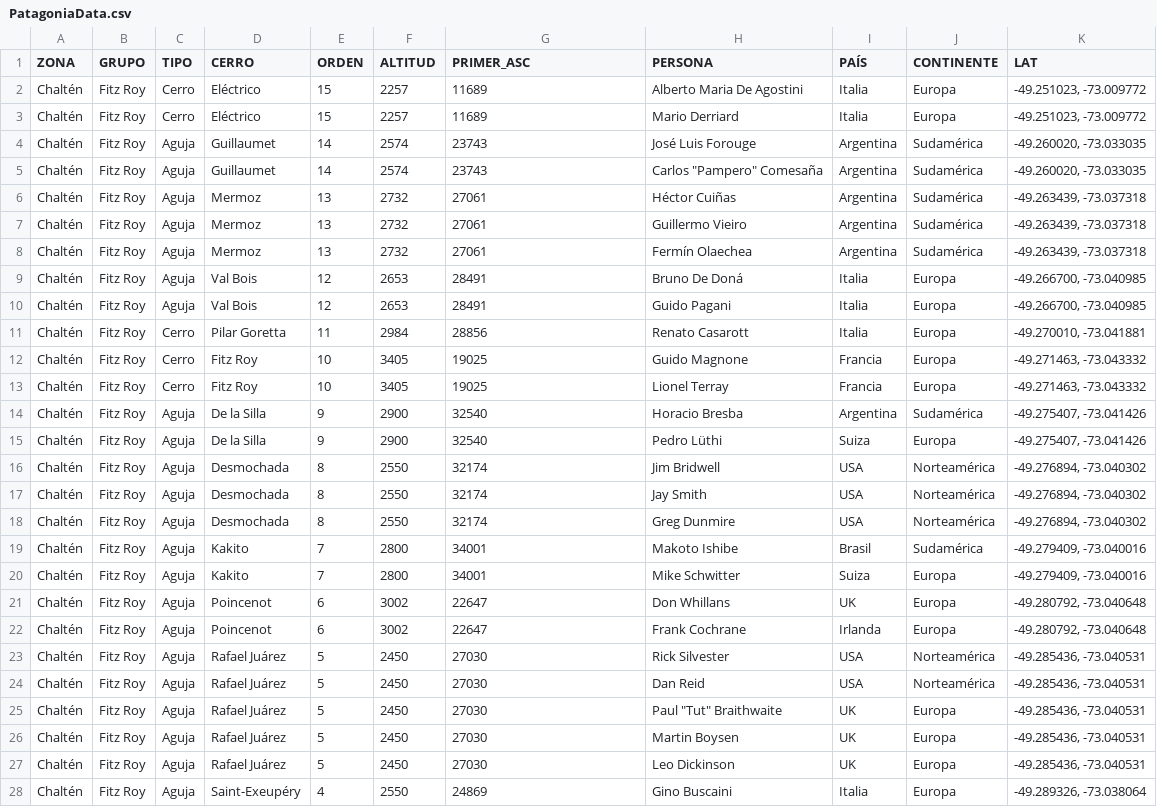
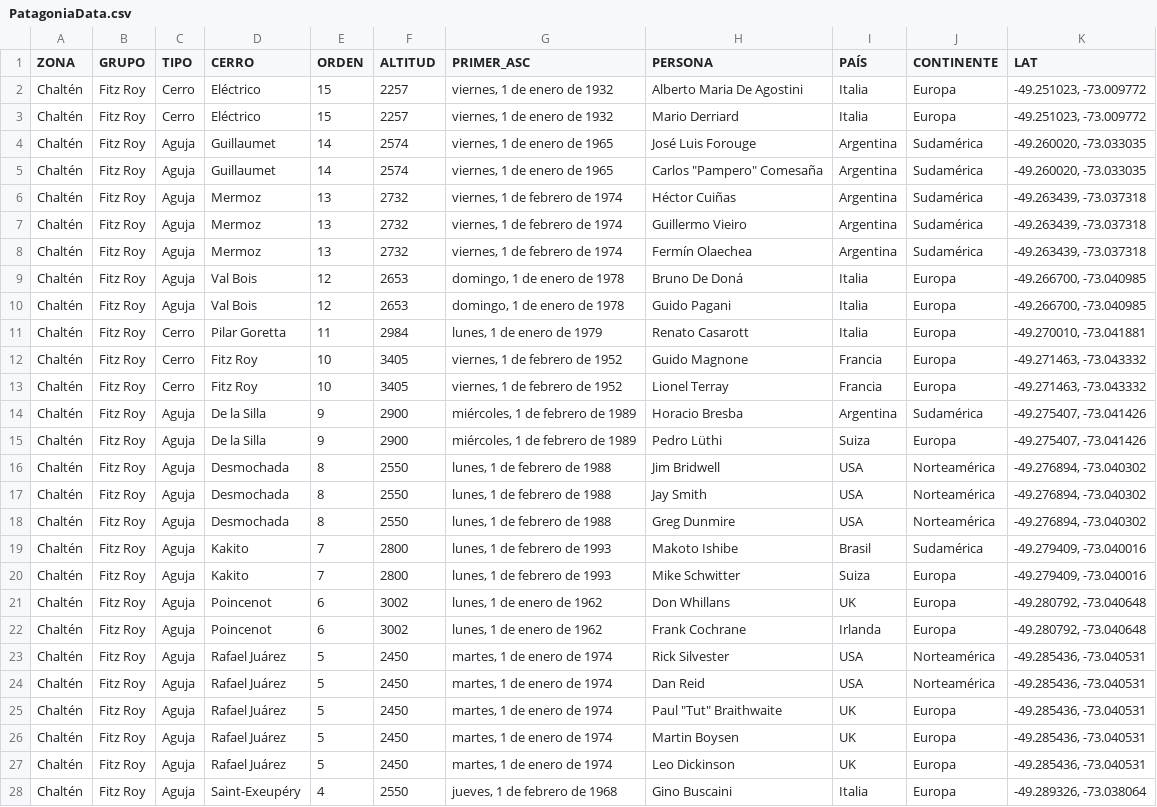
Before and after one commit to pgenero/diplo, a CSV file: PATAGONIA/PatagoniaData.csv, drawn as a sheet; only a part is shown; the diff covers the shown part only; the diff names each change by its address in the sheet, - before the commit and + after, or states it on an @@ line.

Commit message:
Update PatagoniaData.csv

```diff
--- a/PATAGONIA/PatagoniaData.csv
+++ b/PATAGONIA/PatagoniaData.csv
-G2:G3 (PRIMER_ASC): 11689
+G2:G3 (PRIMER_ASC): viernes, 1 de enero de 1932
-G4:G5 (PRIMER_ASC): 23743
+G4:G5 (PRIMER_ASC): viernes, 1 de enero de 1965
-G6:G8 (PRIMER_ASC): 27061
+G6:G8 (PRIMER_ASC): viernes, 1 de febrero de 1974
-G9:G10 (PRIMER_ASC): 28491
+G9:G10 (PRIMER_ASC): domingo, 1 de enero de 1978
-G11 (PRIMER_ASC): 28856
+G11 (PRIMER_ASC): lunes, 1 de enero de 1979
-G12:G13 (PRIMER_ASC): 19025
+G12:G13 (PRIMER_ASC): viernes, 1 de febrero de 1952
-G14:G15 (PRIMER_ASC): 32540
+G14:G15 (PRIMER_ASC): miércoles, 1 de febrero de 1989
-G16:G18 (PRIMER_ASC): 32174
+G16:G18 (PRIMER_ASC): lunes, 1 de febrero de 1988
-G19:G20 (PRIMER_ASC): 34001
+G19:G20 (PRIMER_ASC): lunes, 1 de febrero de 1993
-G21:G22 (PRIMER_ASC): 22647
+G21:G22 (PRIMER_ASC): lunes, 1 de enero de 1962
-G23:G27 (PRIMER_ASC): 27030
+G23:G27 (PRIMER_ASC): martes, 1 de enero de 1974
-G28 (PRIMER_ASC): 24869
+G28 (PRIMER_ASC): jueves, 1 de febrero de 1968
```
Also changed, not shown: 114 edited cells elsewhere in this file.
